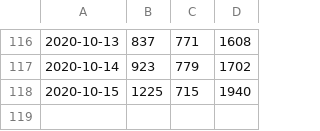
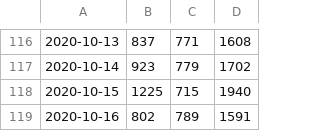
Before and after one commit to DanielKofi/vpn-monitor, a CSV file: asa-peak.csv, drawn as a sheet; only a part is shown, gaps mark what is left out; the diff names each change by its address in the sheet, - before the commit and + after, or states it on an @@ line.

Commit message:
new data added for Fri Oct 16 23:59:01 BST 2020

```diff
--- a/asa-peak.csv
+++ b/asa-peak.csv
+row 119: 2020-10-16 | 802 | 789 | 1591
```
Also changed, not shown: man-peak.csv, vpn-peak.csv.
